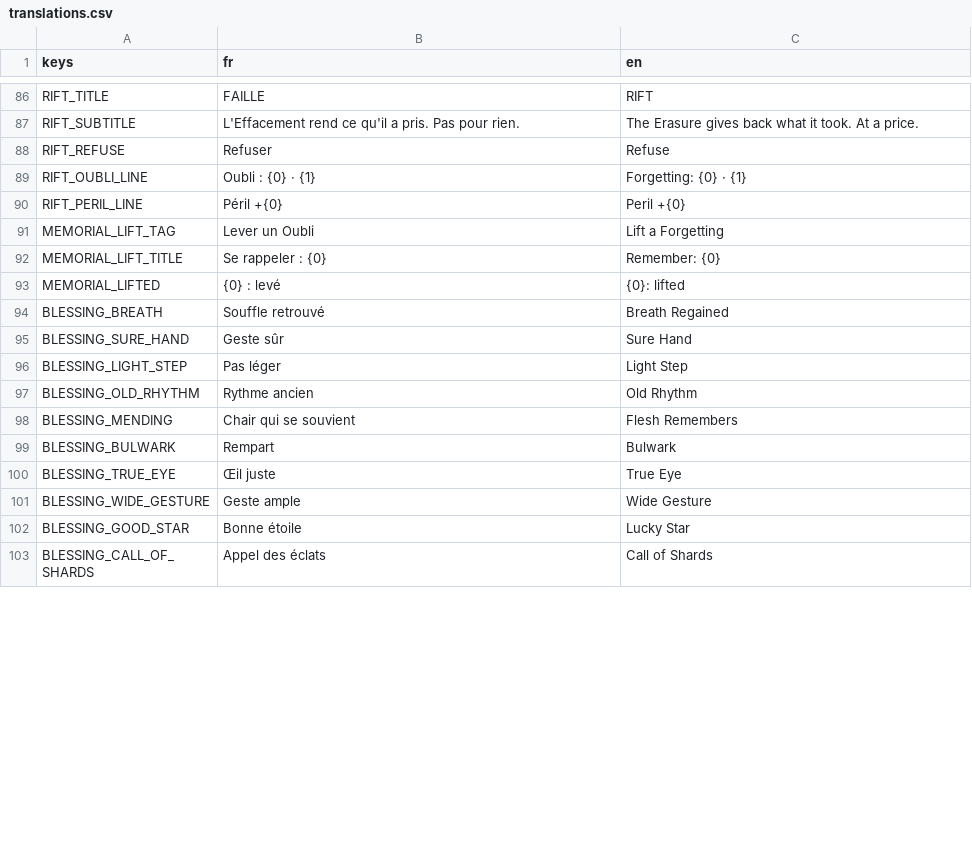
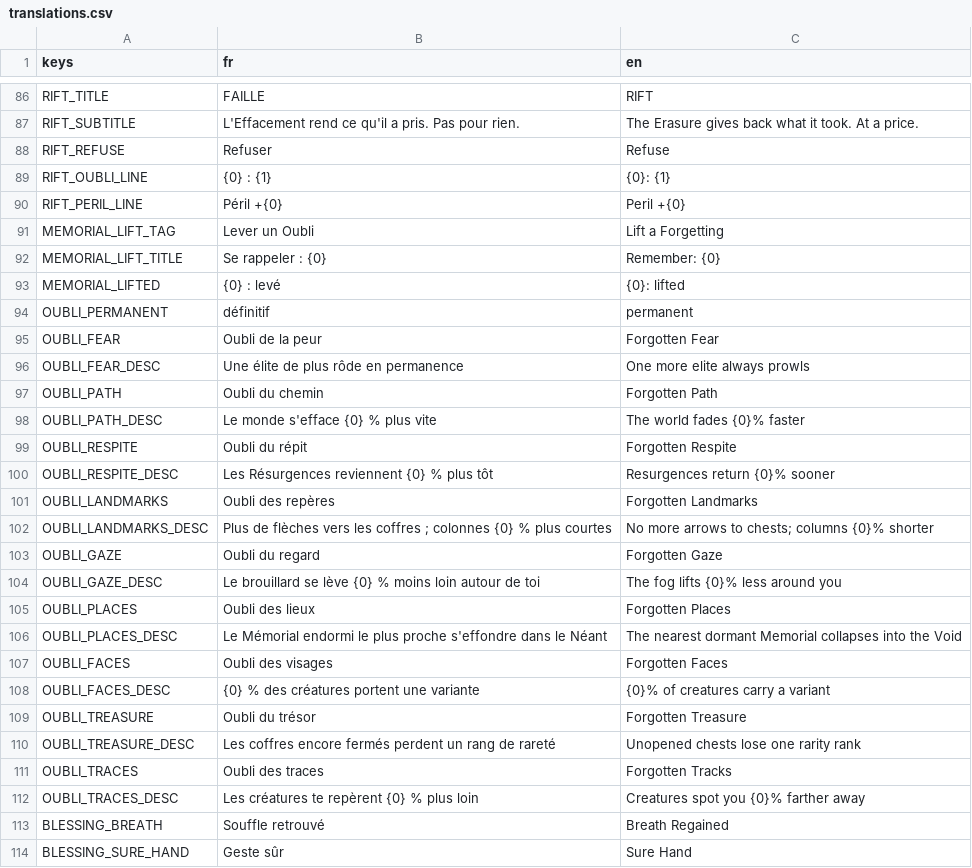
Before and after one commit to raphplt/vestiges, a CSV file: assets/translations/translations.csv, drawn as a sheet; only a part is shown, gaps mark what is left out; the shorter side is filled out with more unchanged rows; the diff covers the shown part only.

```diff
--- a/assets/translations/translations.csv
+++ b/assets/translations/translations.csv
@@ -88,3 +88,3 @@ RIFT_SUBTITLE,L'Effacement rend ce qu'il a pris. Pas pour rien.,The Erasure give
 RIFT_REFUSE,Refuser,Refuse
-RIFT_OUBLI_LINE,Oubli : {0} · {1},Forgetting: {0} · {1}
+RIFT_OUBLI_LINE,{0} : {1},{0}: {1}
 RIFT_PERIL_LINE,Péril +{0},Peril +{0}
@@ -93,2 +93,21 @@ MEMORIAL_LIFT_TITLE,Se rappeler : {0},Remember: {0}
 MEMORIAL_LIFTED,{0} : levé,{0}: lifted
+OUBLI_PERMANENT,définitif,permanent
+OUBLI_FEAR,Oubli de la peur,Forgotten Fear
+OUBLI_FEAR_DESC,Une élite de plus rôde en permanence,One more elite always prowls
+OUBLI_PATH,Oubli du chemin,Forgotten Path
+OUBLI_PATH_DESC,Le monde s'efface {0} % plus vite,The world fades {0}% faster
+OUBLI_RESPITE,Oubli du répit,Forgotten Respite
+OUBLI_RESPITE_DESC,Les Résurgences reviennent {0} % plus tôt,Resurgences return {0}% sooner
+OUBLI_LANDMARKS,Oubli des repères,Forgotten Landmarks
+OUBLI_LANDMARKS_DESC,Plus de flèches vers les coffres ; colonnes {0} % plus courtes,No more arrows to chests; columns {0}% shorter
+OUBLI_GAZE,Oubli du regard,Forgotten Gaze
+OUBLI_GAZE_DESC,Le brouillard se lève {0} % moins loin autour de toi,The fog lifts {0}% less around you
+OUBLI_PLACES,Oubli des lieux,Forgotten Places
+OUBLI_PLACES_DESC,Le Mémorial endormi le plus proche s'effondre dans le Néant,The nearest dormant Memorial collapses into the Void
+OUBLI_FACES,Oubli des visages,Forgotten Faces
+OUBLI_FACES_DESC,{0} % des créatures portent une variante,{0}% of creatures carry a variant
+OUBLI_TREASURE,Oubli du trésor,Forgotten Treasure
+OUBLI_TREASURE_DESC,Les coffres encore fermés perdent un rang de rareté,Unopened chests lose one rarity rank
+OUBLI_TRACES,Oubli des traces,Forgotten Tracks
+OUBLI_TRACES_DESC,Les créatures te repèrent {0} % plus loin,Creatures spot you {0}% farther away
 BLESSING_BREATH,Souffle retrouvé,Breath Regained
```
Also changed, not shown: 8 removed rows elsewhere in this file, 28 other files.
